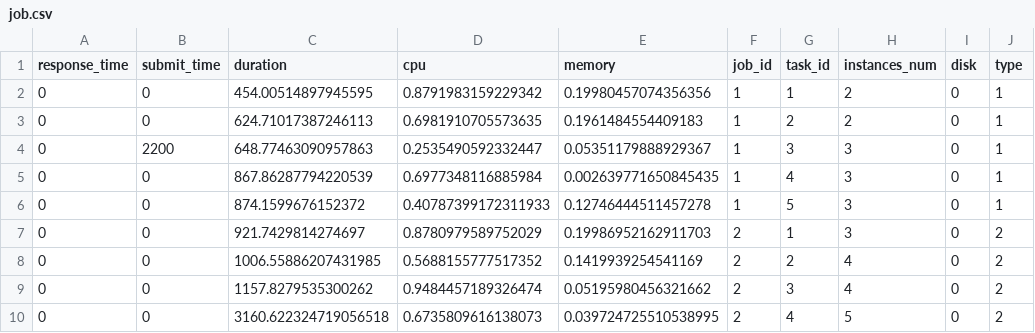
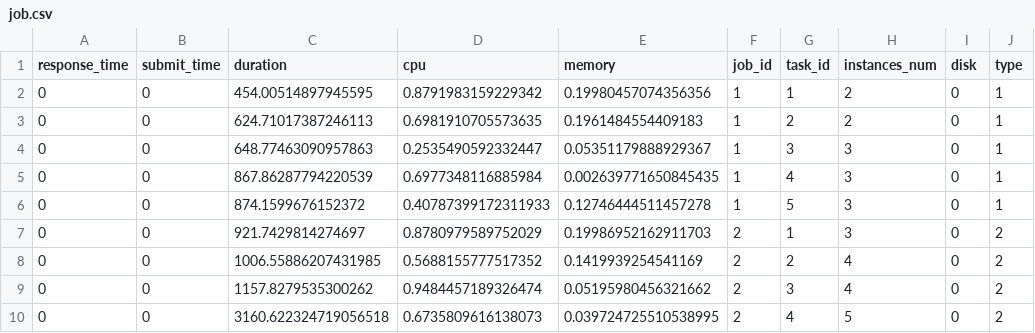
Before and after one commit to FC-Li/CloudSimPy, a CSV file: playground/DAG/jobs_files/job.csv, drawn as a sheet.

```diff
--- a/playground/DAG/jobs_files/job.csv
+++ b/playground/DAG/jobs_files/job.csv
@@ -3,3 +3,3 @@ response_time,submit_time,duration,cpu,memory,job_id,task_id,instances_num,disk,
 0,0,624.71017387246113,0.6981910705573635,0.1961484554409183,1,2,2,0,1
-0,2200,648.77463090957863,0.2535490592332447,0.05351179888929367,1,3,3,0,1
+0,0,648.77463090957863,0.2535490592332447,0.05351179888929367,1,3,3,0,1
 0,0,867.86287794220539,0.6977348116885984,0.002639771650845435,1,4,3,0,1
```
Also changed, not shown: 16 other files.
